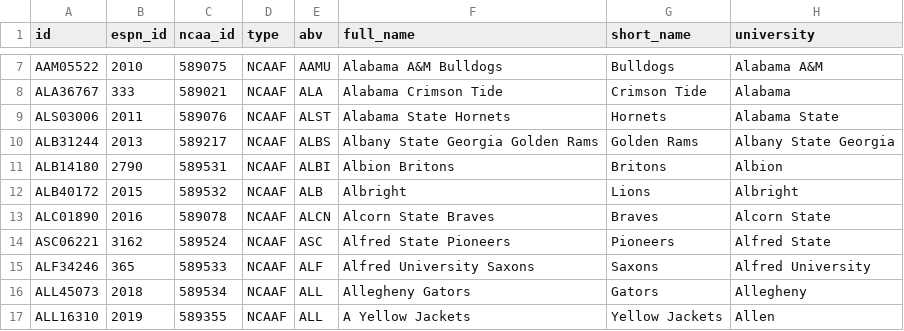
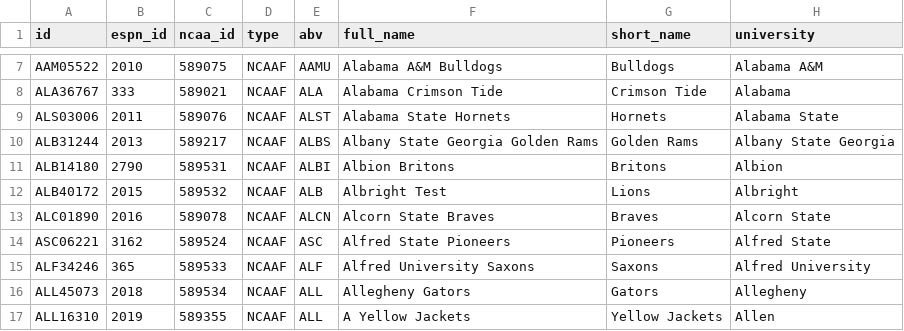
Before and after one commit to cullenchampagne1/sportsR, a CSV file: data/processed/football-teams-college.csv, drawn as a sheet; only a part is shown, gaps mark what is left out; the diff names each change by its address in the sheet, - before the commit and + after, or states it on an @@ line.

Commit message:
Workflow test

```diff
--- a/data/processed/football-teams-college.csv
+++ b/data/processed/football-teams-college.csv
-F12 (full_name): Albright
+F12 (full_name): Albright Test
```
